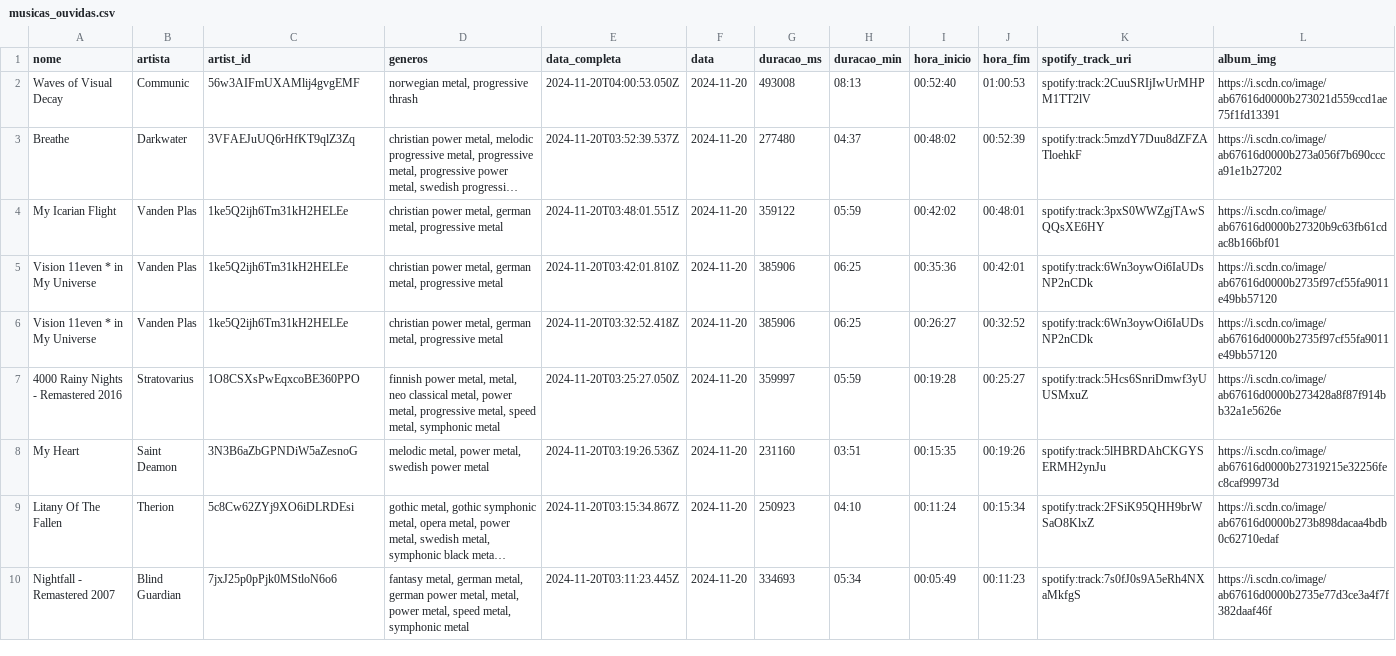
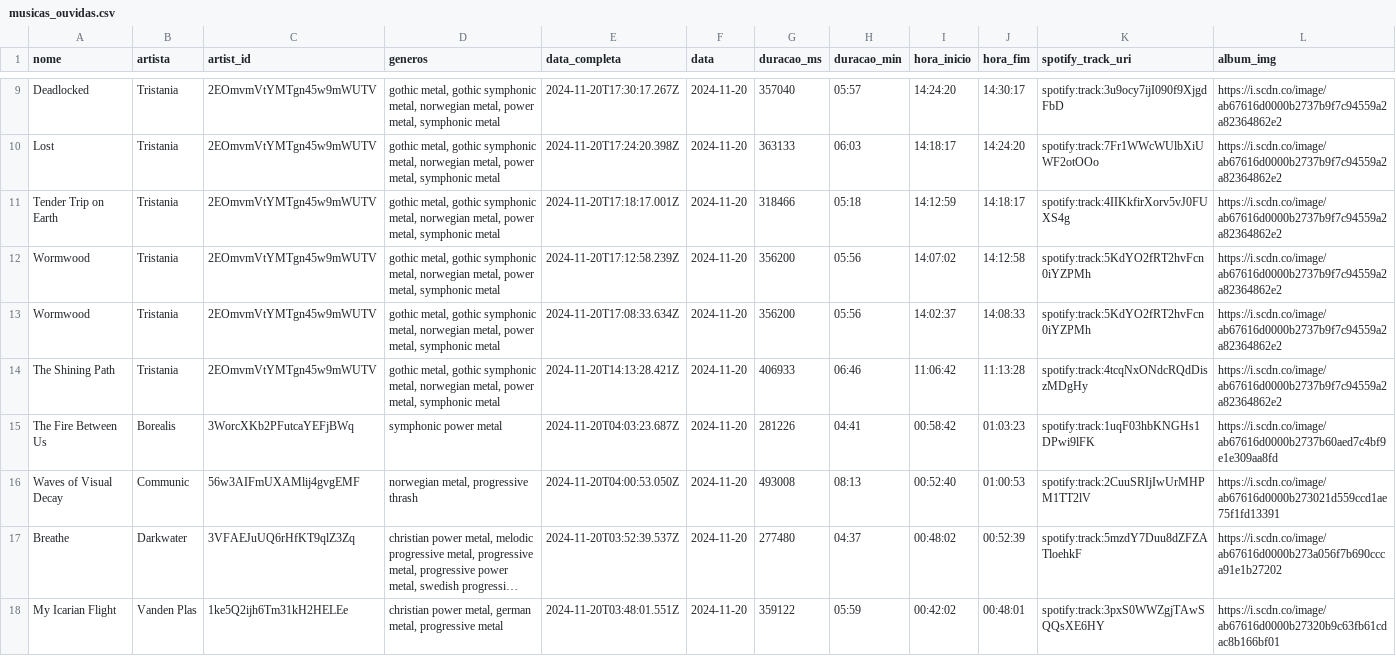
Before and after one commit to Sissaz/spotify, a CSV file: src/assets/musicas_ouvidas.csv, drawn as a sheet; only a part is shown, gaps mark what is left out; the shorter side is filled out with more unchanged rows; long unchanged cells end in …; the diff covers the shown part only; the diff names each change by its address in the sheet, - before the commit and + after, or states it on an @@ line.

```diff
--- a/src/assets/musicas_ouvidas.csv
+++ b/src/assets/musicas_ouvidas.csv
+row 9: Deadlocked | Tristania | 2EOmvmVtYMTgn45w9mWUTV | gothic metal, gothic symphonic metal, norwegian metal, power metal, symphonic metal | 2024-11-20T17:30:17.267Z | 2024-11-20 | 357040 | 05:57 | 14:24:20 | 14:30:17 | spotify:track:3u9ocy7ijI090f9XjgdFbD | https://i.scdn.co/image/ab67616d0000b2737b9f7c94559a2a82364862e2
+row 10: Lost | Tristania | 2EOmvmVtYMTgn45w9mWUTV | gothic metal, gothic symphonic metal, norwegian metal, power metal, symphonic metal | 2024-11-20T17:24:20.398Z | 2024-11-20 | 363133 | 06:03 | 14:18:17 | 14:24:20 | spotify:track:7Fr1WWcWUlbXiUWF2otOOo | https://i.scdn.co/image/ab67616d0000b2737b9f7c94559a2a82364862e2
+row 11: Tender Trip on Earth | Tristania | 2EOmvmVtYMTgn45w9mWUTV | gothic metal, gothic symphonic metal, norwegian metal, power metal, symphonic metal | 2024-11-20T17:18:17.001Z | 2024-11-20 | 318466 | 05:18 | 14:12:59 | 14:18:17 | spotify:track:4IIKkfirXorv5vJ0FUXS4g | https://i.scdn.co/image/ab67616d0000b2737b9f7c94559a2a82364862e2
+row 12: Wormwood | Tristania | 2EOmvmVtYMTgn45w9mWUTV | gothic metal, gothic symphonic metal, norwegian metal, power metal, symphonic metal | 2024-11-20T17:12:58.239Z | 2024-11-20 | 356200 | 05:56 | 14:07:02 | 14:12:58 | spotify:track:5KdYO2fRT2hvFcn0iYZPMh | https://i.scdn.co/image/ab67616d0000b2737b9f7c94559a2a82364862e2
+row 13: Wormwood | Tristania | 2EOmvmVtYMTgn45w9mWUTV | gothic metal, gothic symphonic metal, norwegian metal, power metal, symphonic metal | 2024-11-20T17:08:33.634Z | 2024-11-20 | 356200 | 05:56 | 14:02:37 | 14:08:33 | spotify:track:5KdYO2fRT2hvFcn0iYZPMh | https://i.scdn.co/image/ab67616d0000b2737b9f7c94559a2a82364862e2
+row 14: The Shining Path | Tristania | 2EOmvmVtYMTgn45w9mWUTV | gothic metal, gothic symphonic metal, norwegian metal, power metal, symphonic metal | 2024-11-20T14:13:28.421Z | 2024-11-20 | 406933 | 06:46 | 11:06:42 | 11:13:28 | spotify:track:4tcqNxONdcRQdDiszMDgHy | https://i.scdn.co/image/ab67616d0000b2737b9f7c94559a2a82364862e2
+row 15: The Fire Between Us | Borealis | 3WorcXKb2PFutcaYEFjBWq | symphonic power metal | 2024-11-20T04:03:23.687Z | 2024-11-20 | 281226 | 04:41 | 00:58:42 | 01:03:23 | spotify:track:1uqF03hbKNGHs1DPwi9lFK | https://i.scdn.co/image/ab67616d0000b2737b60aed7c4bf9e1e309aa8fd
```
Also changed, not shown: 7 added rows elsewhere in this file.
